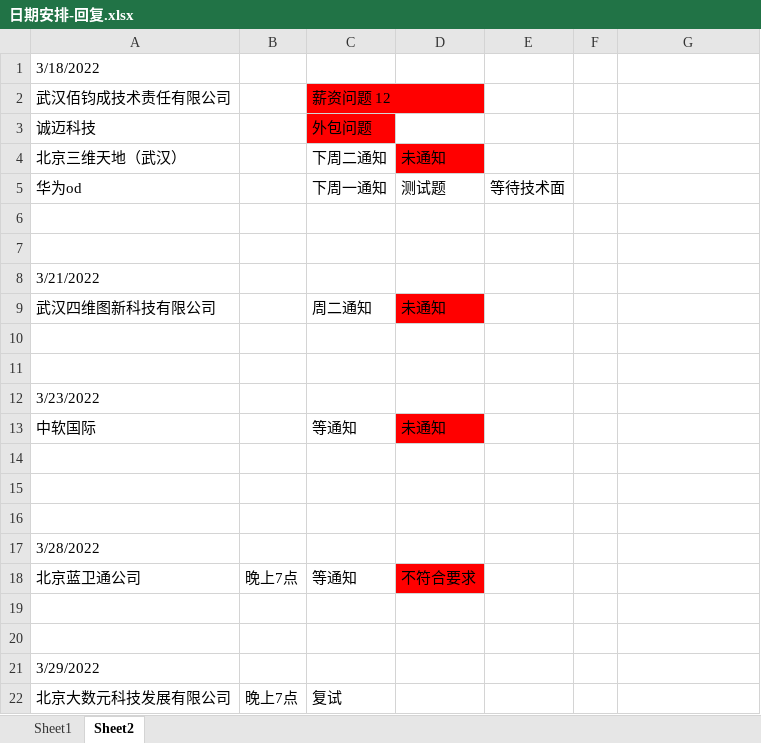
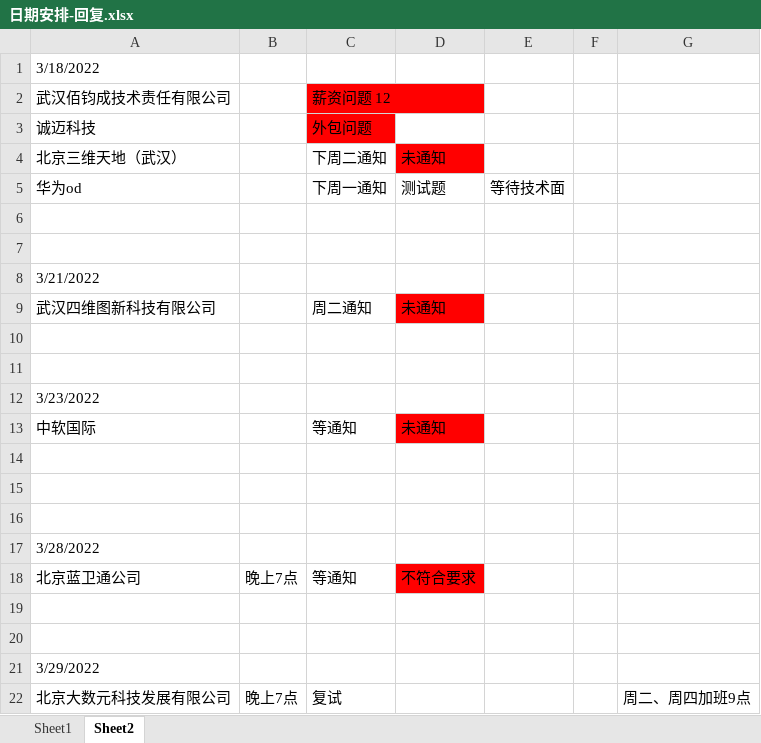
Before and after one commit to Are-xi/zcc-study, an Excel workbook: resume/日期安排-回复.xlsx, sheet Sheet2, drawn as a sheet; values as stored, in another font and other column widths than the file's, no borders; the diff names each change by its address in the sheet, - before the commit and + after, or states it on an @@ line.

Commit message:
。。。

```diff
--- a/resume/日期安排-回复.xlsx (sheet Sheet2)
+++ b/resume/日期安排-回复.xlsx (sheet Sheet2)
-G22: (empty)
+G22: 周二、周四加班9点
```
